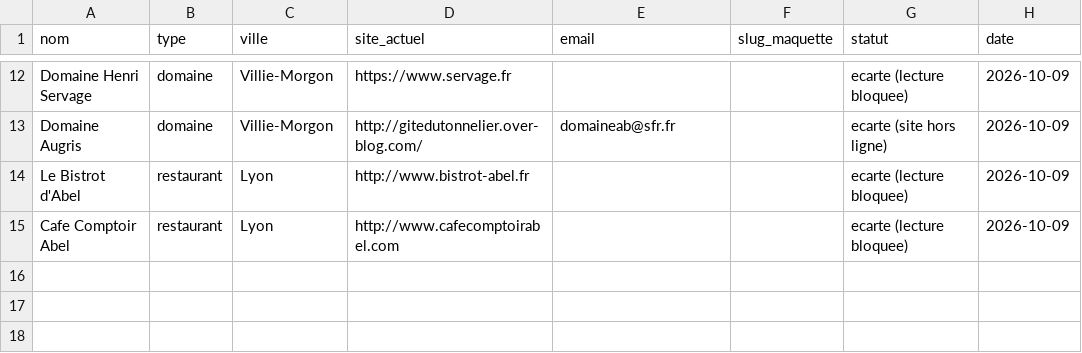
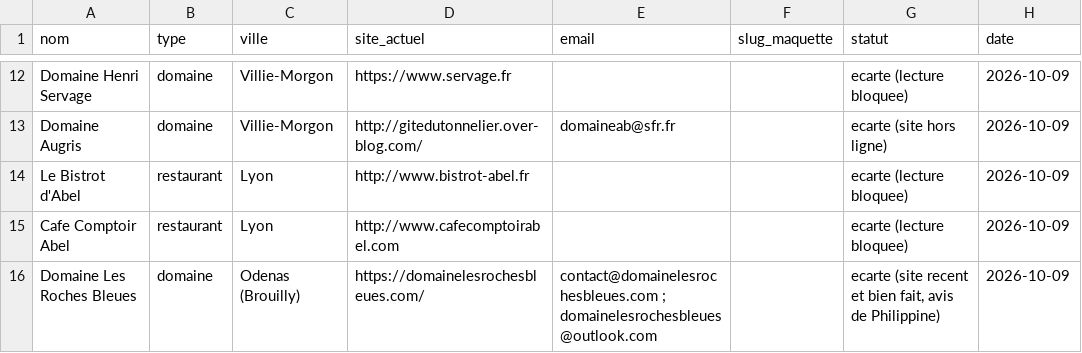
Before and after one commit to philippineburnichon98/maquettes, a CSV file: _generateur/prospects.csv, drawn as a sheet; only a part is shown, gaps mark what is left out; the diff names each change by its address in the sheet, - before the commit and + after, or states it on an @@ line.

```diff
--- a/_generateur/prospects.csv
+++ b/_generateur/prospects.csv
+row 16: Domaine Les Roches Bleues | domaine | Odenas (Brouilly) | https://domainelesrochesbleues.com/ | contact@domainelesrochesbleues.com ; domainelesrochesbleues@outlook.com |  | ecarte (site recent et bien fait, avis de Philippine) | 2026-10-09
```
Also changed, not shown: 2 other files.
